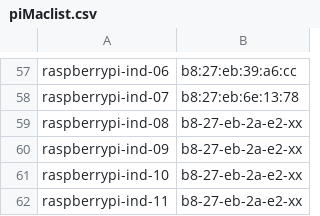
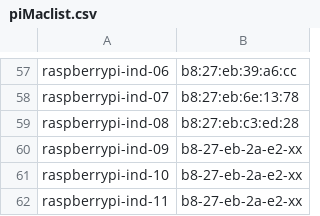
Before and after one commit to Azure/IoT-Pi-Day, a CSV file: Setting up the Raspberry Pi/MSFT Networking/piMaclist.csv, drawn as a sheet; only a part is shown, gaps mark what is left out; the diff names each change by its address in the sheet, - before the commit and + after, or states it on an @@ line.

Commit message:
Update piMaclist.csv

```diff
--- a/Setting up the Raspberry Pi/MSFT Networking/piMaclist.csv
+++ b/Setting up the Raspberry Pi/MSFT Networking/piMaclist.csv
-B59: b8-27-eb-2a-e2-xx
+B59: b8:27:eb:c3:ed:28
```
